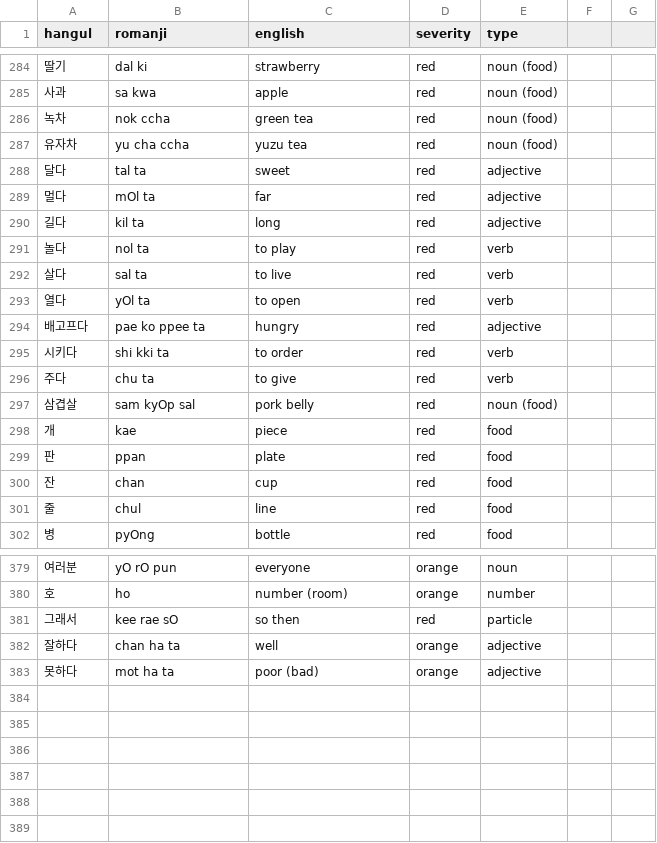
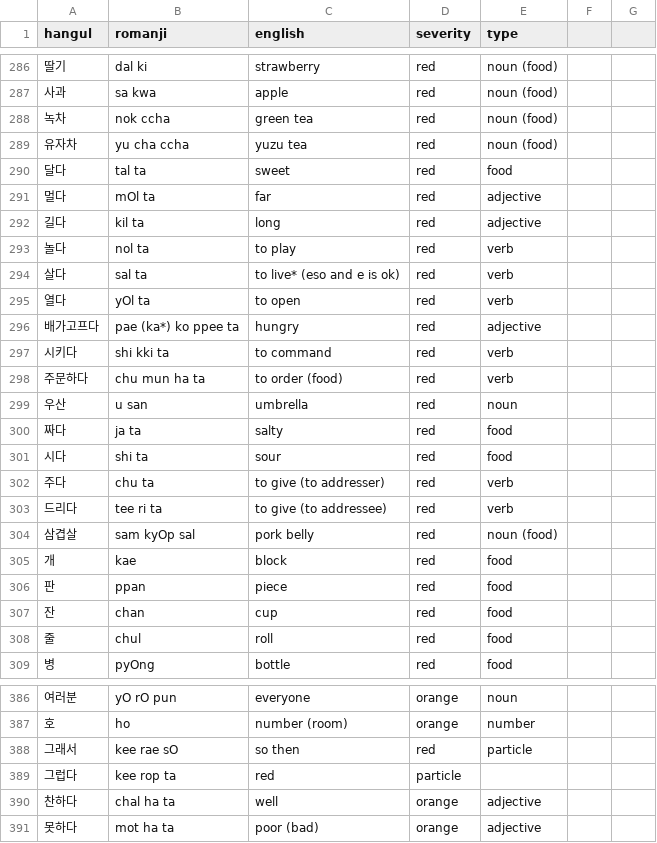
Before and after one commit to aquanow-calvin/aquanow-calvin.github.io, a CSV file: vocab_1.csv, drawn as a sheet; only a part is shown, gaps mark what is left out; the diff covers the shown part only.

```diff
--- a/vocab_1.csv
+++ b/vocab_1.csv
@@ -287,3 +289,3 @@ hangul,romanji,english,severity,type
 유자차,yu cha ccha,yuzu tea,red,noun (food)
-달다,tal ta,sweet,red,adjective
+달다,tal ta,sweet,red,food
 멀다,mOl ta,far,red,adjective
@@ -291,12 +293,17 @@ hangul,romanji,english,severity,type
 놀다,nol ta,to play,red,verb
-살다,sal ta,to live,red,verb
+살다,sal ta,to live* (eso and e is ok),red,verb
 열다,yOl ta,to open,red,verb
-배고프다,pae ko ppee ta,hungry,red,adjective
-시키다,shi kki ta,to order,red,verb
-주다,chu ta,to give,red,verb
+배가고프다,pae (ka*) ko ppee ta,hungry,red,adjective
+시키다,shi kki ta,to command,red,verb
+주문하다,chu mun ha ta,to order (food),red,verb
+우산,u san,umbrella,red,noun
+짜다,ja ta,salty,red,food
+시다,shi ta,sour,red,food
+주다,chu ta,to give (to addresser),red,verb
+드리다,tee ri ta,to give (to addressee),red,verb
 삼겹살,sam kyOp sal,pork belly,red,noun (food)
-개,kae,piece,red,food
-판,ppan,plate,red,food
+개,kae,block,red,food
+판,ppan,piece,red,food
 잔,chan,cup,red,food
-줄,chul,line,red,food
+줄,chul,roll,red,food
 병,pyOng,bottle,red,food
@@ -381,3 +388,4 @@ hangul,romanji,english,severity,type
 그래서,kee rae sO,so then,red,particle
-잘하다,chan ha ta,well,orange,adjective
+그럽다,kee rop ta,red,particle
+찬하다,chal ha ta,well,orange,adjective
 못하다,mot ha ta,poor (bad),orange,adjective
```
Also changed, not shown: 2 added rows and 11 edited cells elsewhere in this file, 2 other files.
